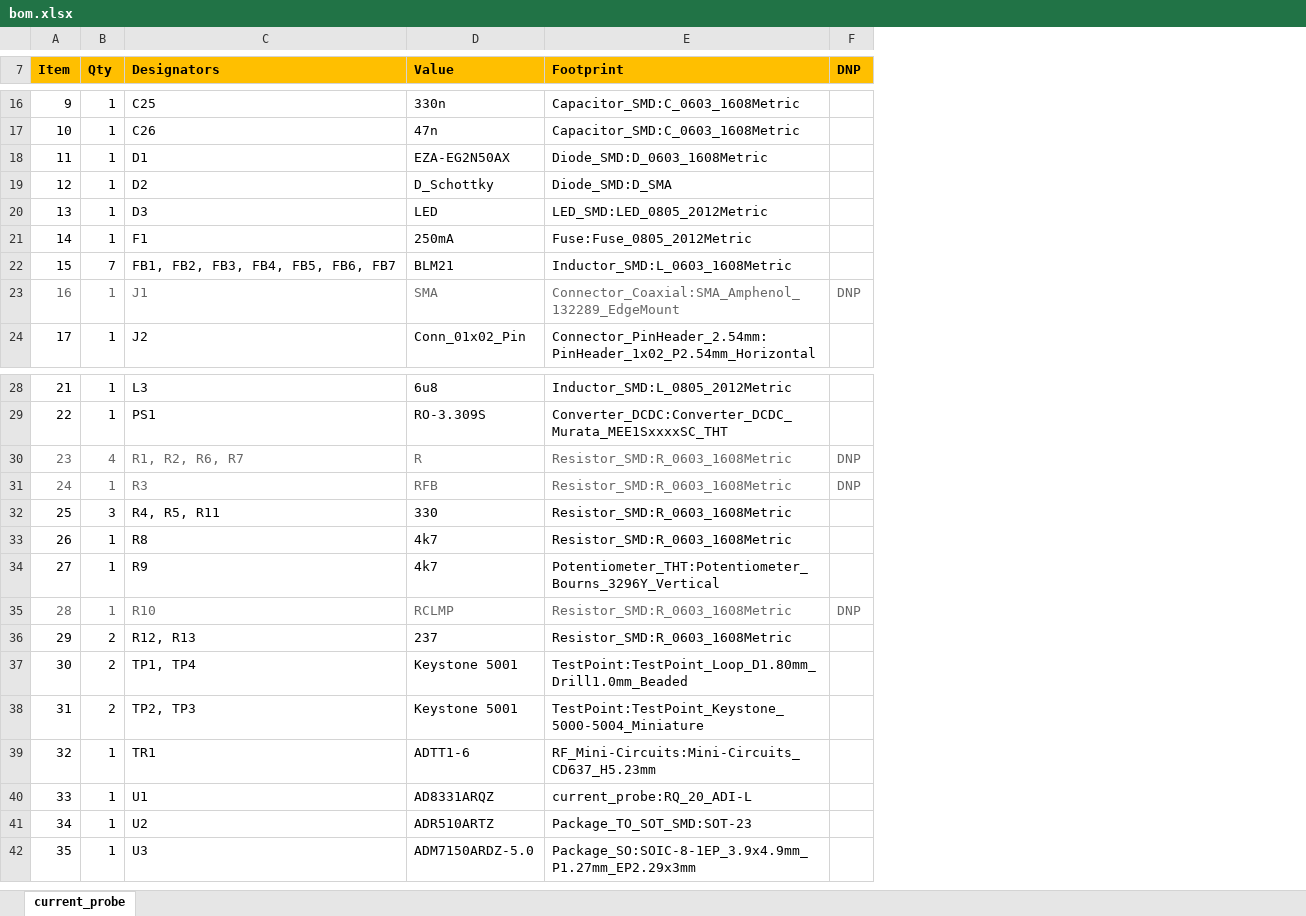
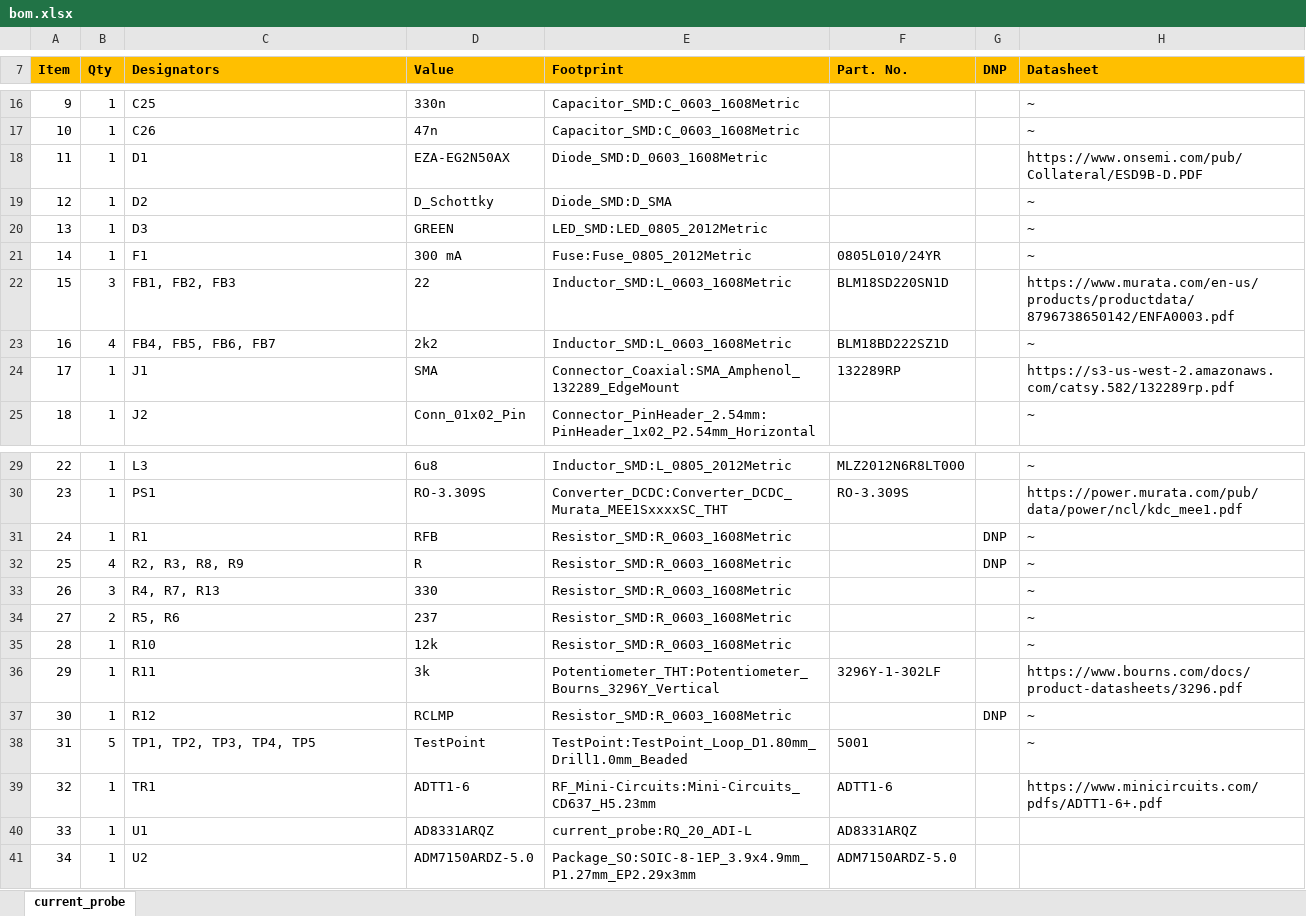
Before and after one commit to stgloorious/current-probe, an Excel workbook: docs/bom.xlsx, sheet current_probe, drawn as a sheet; only a part is shown, gaps mark what is left out; values as stored, in another font and other column widths than the file's, no borders; removed rows and columns are numbered as before the commit, all else as after; the diff covers the shown part only; the diff names each change by its address in the sheet, - before the commit and + after, or states it on an @@ line.

Commit message:
Incorporate design review feedback - Enhance routing of input path - Remove voltage reference, used voltage divider instead for gain voltage - Made vias smaller

```diff
--- a/docs/bom.xlsx (sheet current_probe)
+++ b/docs/bom.xlsx (sheet current_probe)
+column F (Part. No.), row 21: 0805L010/24YR; row 24: 132289RP; rows 29-30: MLZ2012N6R8LT000 | RO-3.309S; rows 39-41: ADTT1-6 | AD8331ARQZ | ADM7150ARDZ-5.0
+column H (Datasheet), rows 16-21: ~ | ~ | https://www.onsemi.com/pub/Collateral/ESD9B-D.PDF | ~ | ~ | ~; rows 24-25: https://s3-us-west-2.amazonaws.com/catsy.582/132289rp.pdf | ~; rows 29-30: ~ | https://power.murata.com/pub/data/power/ncl/kdc_mee1.pdf; rows 32-33: ~ | ~; row 35: ~; row 39: https://www.minicircuits.com/pdfs/ADTT1-6+.pdf
-D20 (Value): LED
+D20 (Value): GREEN
-D21 (Value): 250mA
+D21 (Value): 300 mA
-row 22: 15 | 7 | FB1, FB2, FB3, FB4, FB5, FB6, FB7 | BLM21 | Inductor_SMD:L_0603_1608Metric
+row 22: 15 | 3 | FB1, FB2, FB3 | 22 | Inductor_SMD:L_0603_1608Metric | BLM18SD220SN1D |  | https://www.murata.com/en-us/products/productdata/8796738650142/ENFA0003.pdf
+row 23: 16 | 4 | FB4, FB5, FB6, FB7 | 2k2 | Inductor_SMD:L_0603_1608Metric | BLM18BD222SZ1D |  | ~
@@ column A (Item) renumbered between rows 24 and 33 @@
-A24:E24 text colour: #666666
+A24:E24 text colour: black
-G24 (DNP): DNP
+G24 (DNP): (empty)
+row 31: 24 | 1 | R1 | RFB | Resistor_SMD:R_0603_1608Metric |  | DNP | ~
-A32:E32 text colour: #666666
+A32:E32 text colour: black
-C32 (Designators): R1, R2, R6, R7
+C32 (Designators): R2, R3, R8, R9
-G32 text colour: #666666
+G32 text colour: black
-row 31: 24 | 1 | R3 | RFB | Resistor_SMD:R_0603_1608Metric | DNP
-C33 (Designators): R4, R5, R11
+C33 (Designators): R4, R7, R13
-row 33: 26 | 1 | R8 | 4k7 | Resistor_SMD:R_0603_1608Metric
-row 34: 27 | 1 | R9 | 4k7 | Potentiometer_THT:Potentiometer_Bourns_3296Y_Vertical
+row 34: 27 | 2 | R5, R6 | 237 | Resistor_SMD:R_0603_1608Metric |  |  | ~
-A35:E35 text colour: #666666
+A35:E35 text colour: black
-D35 (Value): RCLMP
+D35 (Value): 12k
-G35 (DNP): DNP
+G35 (DNP): (empty)
-row 36: 29 | 2 | R12, R13 | 237 | Resistor_SMD:R_0603_1608Metric
-row 37: 30 | 2 | TP1, TP4 | Keystone 5001 | TestPoint:TestPoint_Loop_D1.80mm_Drill1.0mm_Beaded
-row 38: 31 | 2 | TP2, TP3 | Keystone 5001 | TestPoint:TestPoint_Keystone_5000-5004_Miniature
+row 36: 29 | 1 | R11 | 3k | Potentiometer_THT:Potentiometer_Bourns_3296Y_Vertical | 3296Y-1-302LF |  | https://www.bourns.com/docs/product-datasheets/3296.pdf
+row 37: 30 | 1 | R12 | RCLMP | Resistor_SMD:R_0603_1608Metric |  | DNP | ~
+row 38: 31 | 5 | TP1, TP2, TP3, TP4, TP5 | TestPoint | TestPoint:TestPoint_Loop_D1.80mm_Drill1.0mm_Beaded | 5001 |  | ~
-D41 (Value): ADR510ARTZ
+D41 (Value): ADM7150ARDZ-5.0
-E41 (Footprint): Package_TO_SOT_SMD:SOT-23
+E41 (Footprint): Package_SO:SOIC-8-1EP_3.9x4.9mm_P1.27mm_EP2.29x3mm
-row 42: 35 | 1 | U3 | ADM7150ARDZ-5.0 | Package_SO:SOIC-8-1EP_3.9x4.9mm_P1.27mm_EP2.29x3mm
```
Also changed, not shown: 3 edited cells and cell formats elsewhere in this sheet, 9 other files.
